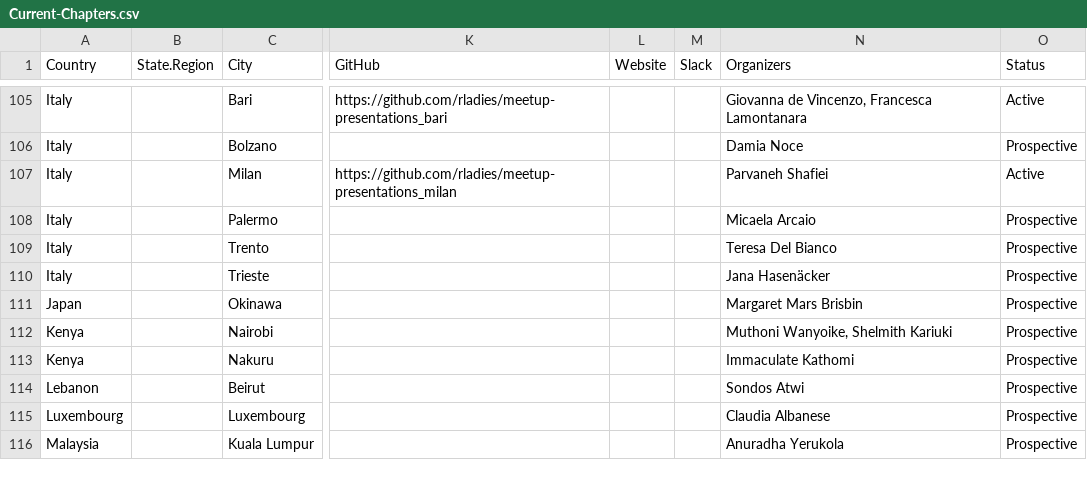
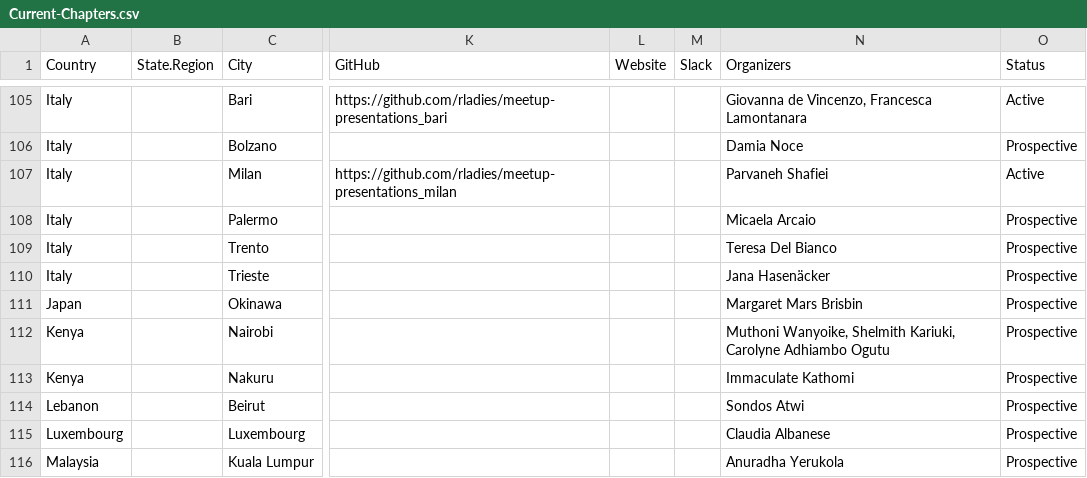
Before and after one commit to rladies/starter-kit, a CSV file: Current-Chapters.csv, drawn as a sheet; only a part is shown, gaps mark what is left out; the diff names each change by its address in the sheet, - before the commit and + after, or states it on an @@ line.

Commit message:
add Nairobi co-organizer

```diff
--- a/Current-Chapters.csv
+++ b/Current-Chapters.csv
-N112 (Organizers): …Wanyoike, Shelmith Kariuki
+N112 (Organizers): …Wanyoike, Shelmith Kariuki, Carolyne Adhiambo Ogutu
```
